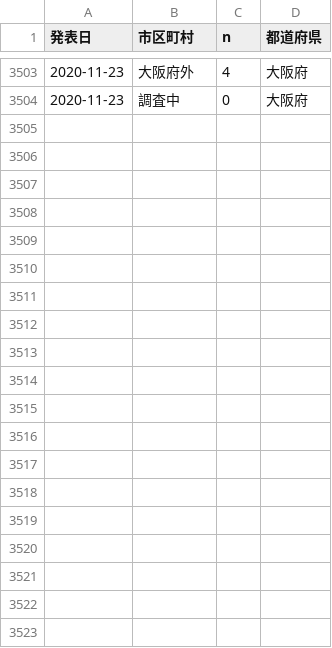
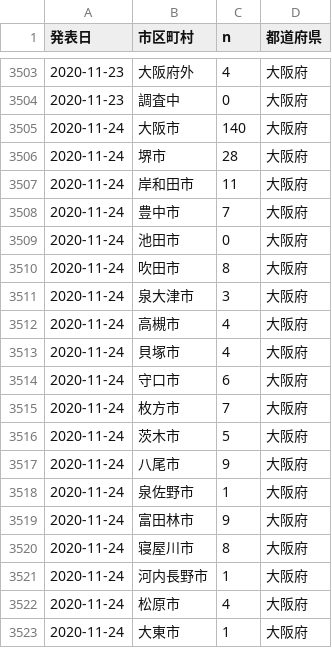
Before and after one commit to ecoepidemiology/covid-19, a CSV file: osaka_city.csv, drawn as a sheet; only a part is shown, gaps mark what is left out; the diff covers the shown part only; the diff names each change by its address in the sheet, - before the commit and + after, or states it on an @@ line.

```diff
--- a/osaka_city.csv
+++ b/osaka_city.csv
+row 3505: 2020-11-24 | 大阪市 | 140 | 大阪府
+row 3506: 2020-11-24 | 堺市 | 28 | 大阪府
+row 3507: 2020-11-24 | 岸和田市 | 11 | 大阪府
+row 3508: 2020-11-24 | 豊中市 | 7 | 大阪府
+row 3509: 2020-11-24 | 池田市 | 0 | 大阪府
+row 3510: 2020-11-24 | 吹田市 | 8 | 大阪府
+row 3511: 2020-11-24 | 泉大津市 | 3 | 大阪府
+row 3512: 2020-11-24 | 高槻市 | 4 | 大阪府
+row 3513: 2020-11-24 | 貝塚市 | 4 | 大阪府
+row 3514: 2020-11-24 | 守口市 | 6 | 大阪府
+row 3515: 2020-11-24 | 枚方市 | 7 | 大阪府
+row 3516: 2020-11-24 | 茨木市 | 5 | 大阪府
+row 3517: 2020-11-24 | 八尾市 | 9 | 大阪府
+row 3518: 2020-11-24 | 泉佐野市 | 1 | 大阪府
+row 3519: 2020-11-24 | 富田林市 | 9 | 大阪府
+row 3520: 2020-11-24 | 寝屋川市 | 8 | 大阪府
+row 3521: 2020-11-24 | 河内長野市 | 1 | 大阪府
+row 3522: 2020-11-24 | 松原市 | 4 | 大阪府
+row 3523: 2020-11-24 | 大東市 | 1 | 大阪府
```
Also changed, not shown: 26 added rows elsewhere in this file, tokyo_city.csv, 1 other file.
